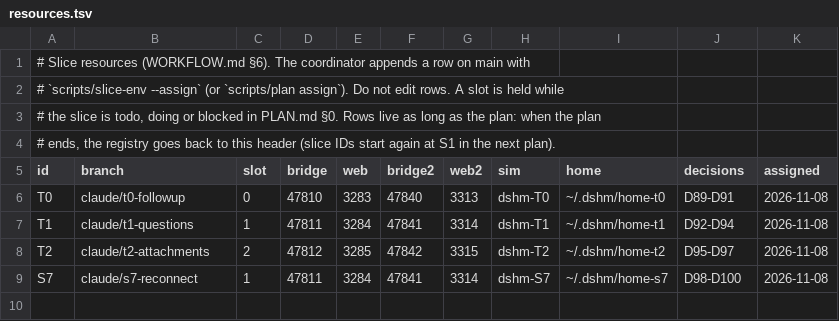
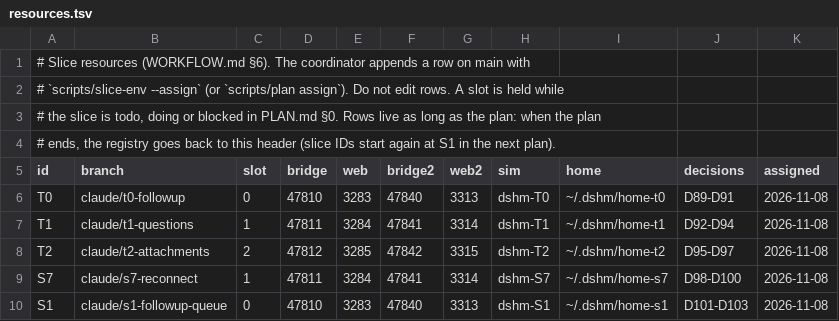
Before and after one commit to laichang/dsh-mobile, a TSV file: scripts/resources.tsv, drawn as a sheet; the diff names each change by its address in the sheet, - before the commit and + after, or states it on an @@ line.

```diff
--- a/scripts/resources.tsv
+++ b/scripts/resources.tsv
+row 10: S1 | claude/s1-followup-queue | 0 | 47810 | 3283 | 47840 | 3313 | dshm-S1 | ~/.dshm/home-s1 | D101-D103 | 2026-11-08
```
Also changed, not shown: 1 other file.
